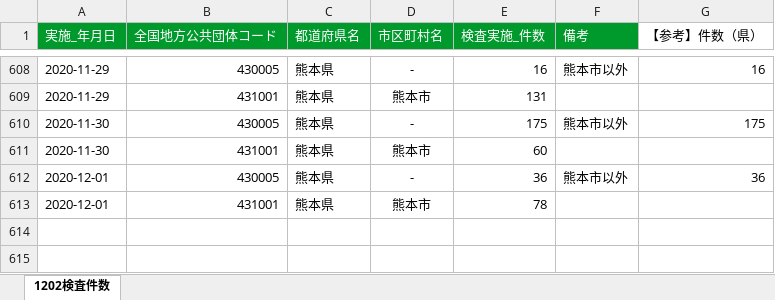
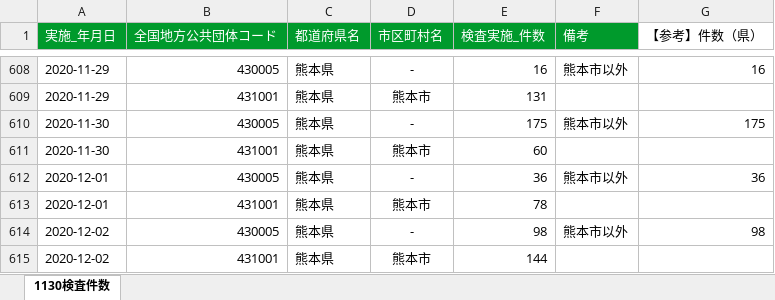
Before and after one commit to imabari/kumamoto-covid19, an Excel workbook: kensa.xlsx, sheet 1130検査件数, drawn as a sheet; only a part is shown, gaps mark what is left out; values as stored, in another font and other column widths than the file's, no borders; the diff names each change by its address in the sheet, - before the commit and + after, or states it on an @@ line.

```diff
--- a/kensa.xlsx (sheet 1130検査件数)
+++ b/kensa.xlsx (sheet 1130検査件数)
-sheet tab: 1202検査件数
+sheet tab: 1130検査件数
+row 614: 2020-12-02 | 430005 | 熊本県 | - | 98 | 熊本市以外 | 98
+row 615: 2020-12-02 | 431001 | 熊本県 | 熊本市 | 144
```
Also changed, not shown: kanja.xlsx, 1 other file.
